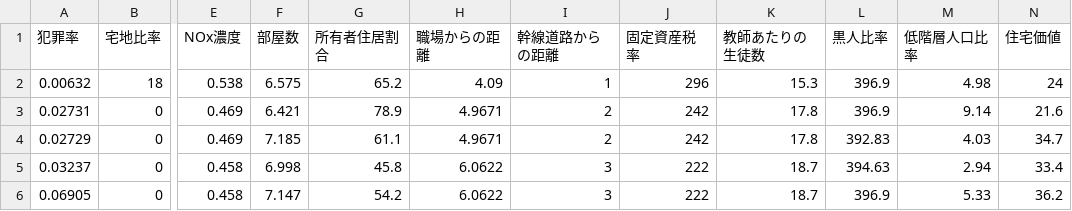
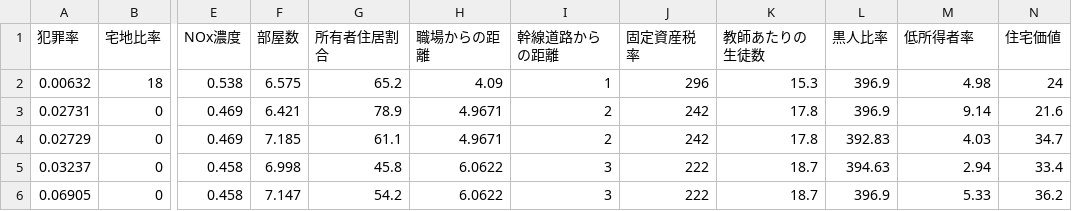
Before and after one commit to david3080/ColabNotebooks, a CSV file: boston/BostonHousing.csv, drawn as a sheet; only a part is shown, gaps mark what is left out; the diff names each change by its address in the sheet, - before the commit and + after, or states it on an @@ line.

Commit message:
add boston2.ipynb

```diff
--- a/boston/BostonHousing.csv
+++ b/boston/BostonHousing.csv
-M1: 低階層人口比率
+M1: 低所得者率
```
Also changed, not shown: 8 other files.
